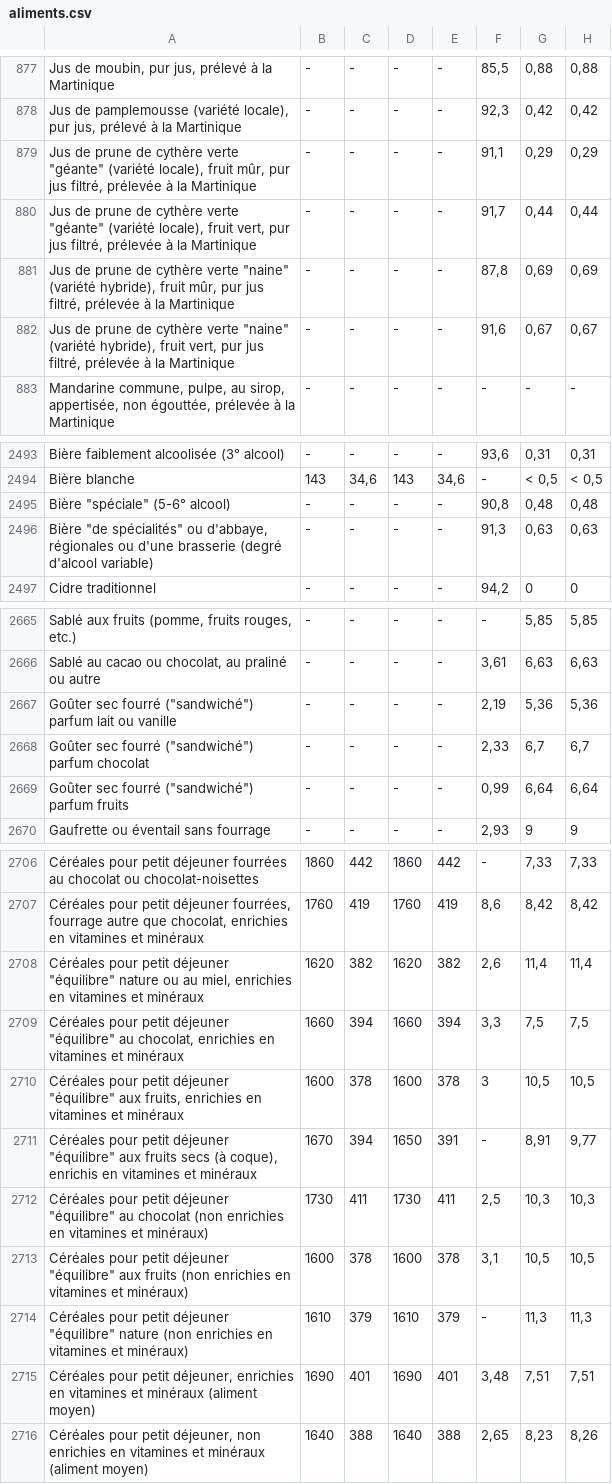
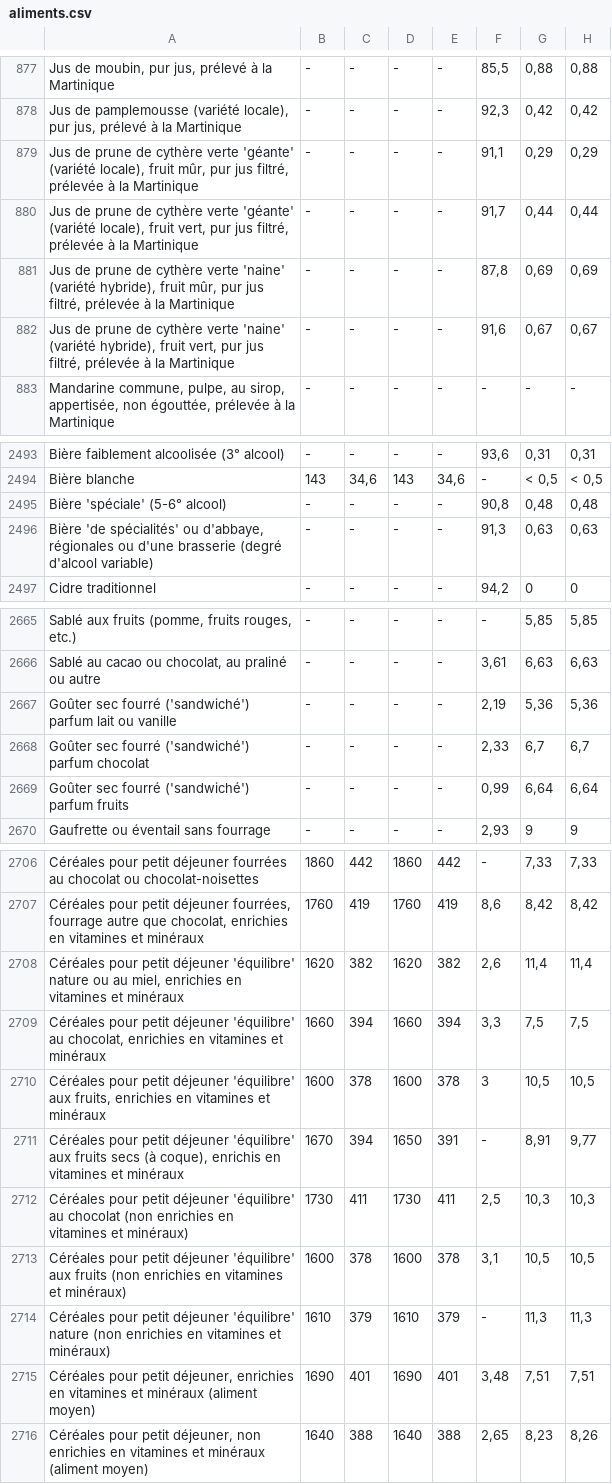
Before and after one commit to lealinehocine/Projet_MAIRE_SAAD, a CSV file: application_manger_mieux/backend/aliments.csv, drawn as a sheet; only a part is shown, gaps mark what is left out; the diff covers the shown part only; the diff names each change by its address in the sheet, - before the commit and + after, or states it on an @@ line.

```diff
--- a/application_manger_mieux/backend/aliments.csv
+++ b/application_manger_mieux/backend/aliments.csv
-A879: …cythère verte "géante" (variété locale),…
+A879: …cythère verte 'géante' (variété locale),…
-A880: …cythère verte "géante" (variété locale),…
+A880: …cythère verte 'géante' (variété locale),…
-A881: …cythère verte "naine" (variété hybride),…
+A881: …cythère verte 'naine' (variété hybride),…
-A882: …cythère verte "naine" (variété hybride),…
+A882: …cythère verte 'naine' (variété hybride),…
-A2495: Bière "spéciale" (5-6° alcool)
+A2495: Bière 'spéciale' (5-6° alcool)
-A2496: Bière "de spécialités" ou d'abbaye,…
+A2496: Bière 'de spécialités' ou d'abbaye,…
-A2667: …sec fourré ("sandwiché") parfum lait…
+A2667: …sec fourré ('sandwiché') parfum lait…
-A2668: …sec fourré ("sandwiché") parfum chocolat
+A2668: …sec fourré ('sandwiché') parfum chocolat
-A2669: Goûter sec fourré ("sandwiché") parfum fruits
+A2669: Goûter sec fourré ('sandwiché') parfum fruits
-A2708: …petit déjeuner "équilibre" nature ou…
+A2708: …petit déjeuner 'équilibre' nature ou…
-A2709: …petit déjeuner "équilibre" au chocolat,…
+A2709: …petit déjeuner 'équilibre' au chocolat,…
-A2710: …petit déjeuner "équilibre" aux fruits,…
+A2710: …petit déjeuner 'équilibre' aux fruits,…
-A2711: …petit déjeuner "équilibre" aux fruits…
+A2711: …petit déjeuner 'équilibre' aux fruits…
-A2712: …petit déjeuner "équilibre" au chocolat…
+A2712: …petit déjeuner 'équilibre' au chocolat…
-A2713: …petit déjeuner "équilibre" aux fruits…
+A2713: …petit déjeuner 'équilibre' aux fruits…
-A2714: …petit déjeuner "équilibre" nature (non…
+A2714: …petit déjeuner 'équilibre' nature (non…
```
Also changed, not shown: 15 edited cells elsewhere in this file, 6 other files.
